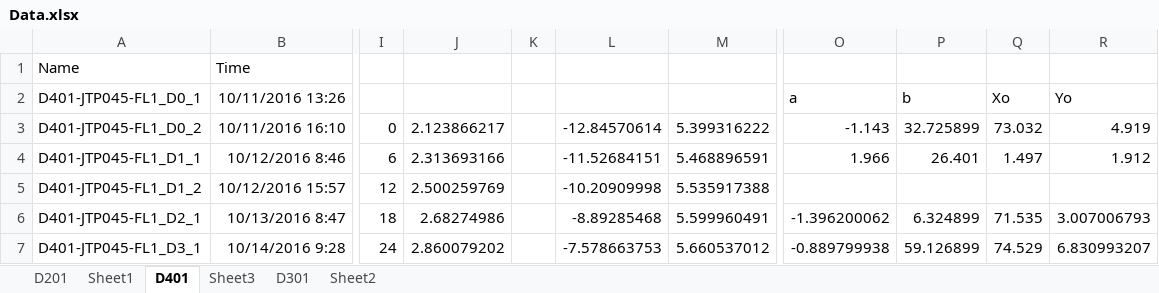
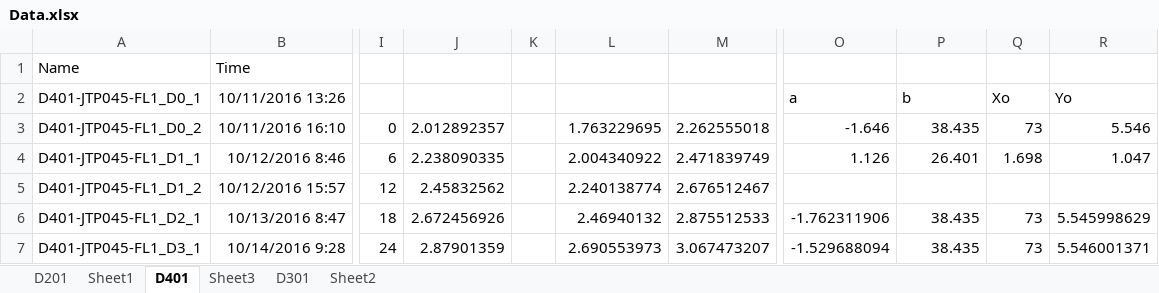
Before and after one commit to CFulco/Bioreactor, an Excel workbook: Data.xlsx, sheet D401, drawn as a sheet; only a part is shown, gaps mark what is left out; values as stored, in another font and other column widths than the file's, no borders; charts and pictures not drawn; the diff covers the shown part only; the diff names each change by its address in the sheet, - before the commit and + after, or states it on an @@ line.

```diff
--- a/Data.xlsx (sheet D401)
+++ b/Data.xlsx (sheet D401)
-J3: 2.123866217
+J3: 2.012892357
-L3: -12.84570614
+L3: 1.763229695
-M3: 5.399316222
+M3: 2.262555018
-O3: -1.143
+O3: -1.646
-P3: 32.725899
+P3: 38.435
-Q3: 73.032
+Q3: 73
-R3: 4.919
+R3: 5.546
-J4: 2.313693166
+J4: 2.238090335
-L4: -11.52684151
+L4: 2.004340922
-M4: 5.468896591
+M4: 2.471839749
-O4: 1.966
+O4: 1.126
-Q4: 1.497
+Q4: 1.698
-R4: 1.912
+R4: 1.047
-J5: 2.500259769
+J5: 2.45832562
-L5: -10.20909998
+L5: 2.240138774
-M5: 5.535917388
+M5: 2.676512467
-J6: 2.68274986
+J6: 2.672456926
-L6: -8.89285468
+L6: 2.46940132
-M6: 5.599960491
+M6: 2.875512533
-O6: -1.396200062
+O6: -1.762311906
-P6: 6.324899
+P6: 38.435
-Q6: 71.535
+Q6: 73
-R6: 3.007006793
+R6: 5.545998629
-J7: 2.860079202
+J7: 2.87901359
-L7: -7.578663753
+L7: 2.690553973
-M7: 5.660537012
+M7: 3.067473207
-O7: -0.889799938
+O7: -1.529688094
-P7: 59.126899
+P7: 38.435
-Q7: 74.529
+Q7: 73
-R7: 6.830993207
+R7: 5.546001371
```
Also changed, not shown: 2 added rows, 2 removed rows and 84 edited cells elsewhere in this sheet, sheet Sheet1, sheet D301, sheet Sheet3, sheet D201, formulas that keep their value, charts or pictures, 3 other files.
